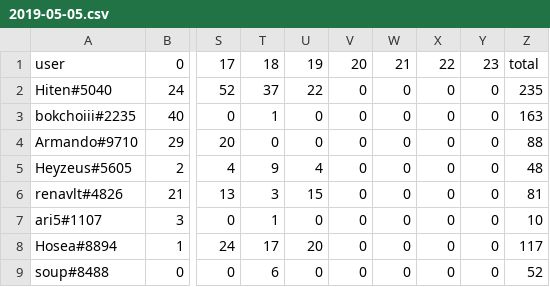
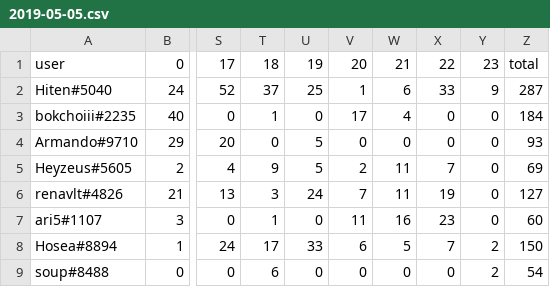
Before and after one commit to kenneththomas/ari5stats, a CSV file: dailystats/2019-05-05.csv, drawn as a sheet; only a part is shown, gaps mark what is left out; the diff covers the shown part only; the diff names each change by its address in the sheet, - before the commit and + after, or states it on an @@ line.

```diff
--- a/dailystats/2019-05-05.csv
+++ b/dailystats/2019-05-05.csv
-U2: 22
+U2: 25
-V2: 0
+V2: 1
-W2: 0
+W2: 6
-X2: 0
+X2: 33
-Y2: 0
+Y2: 9
-Z2: 235
+Z2: 287
-V3: 0
+V3: 17
-W3: 0
+W3: 4
-Z3: 163
+Z3: 184
-U4: 0
+U4: 5
-Z4: 88
+Z4: 93
-U5: 4
+U5: 5
-V5: 0
+V5: 2
-W5:W6: 0
+W5:W6: 11
-X5: 0
+X5: 7
-Z5: 48
+Z5: 69
-U6: 15
+U6: 24
-V6: 0
+V6: 7
-X6: 0
+X6: 19
-Z6: 81
+Z6: 127
-V7: 0
+V7: 11
-W7: 0
+W7: 16
-X7: 0
+X7: 23
-Z7: 10
+Z7: 60
-U8: 20
+U8: 33
-V8: 0
+V8: 6
-W8: 0
+W8: 5
-X8: 0
+X8: 7
-Y8:Y9: 0
+Y8:Y9: 2
-Z8: 117
+Z8: 150
-Z9: 52
+Z9: 54
```
Also changed, not shown: 1 added row and 33 edited cells elsewhere in this file, 24 other files.
